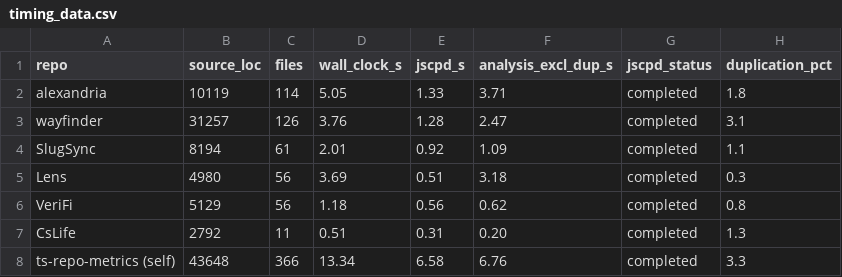
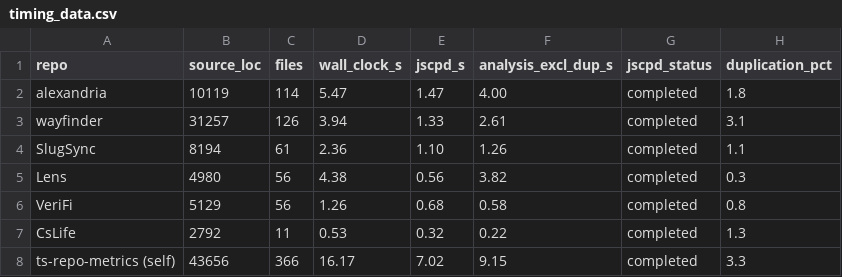
Before and after one commit to scottyUX/ts-repo-metrics, a CSV file: research/cohort_regen/timing_data.csv, drawn as a sheet.

```diff
--- a/research/cohort_regen/timing_data.csv
+++ b/research/cohort_regen/timing_data.csv
@@ -1,8 +1,8 @@
 repo,source_loc,files,wall_clock_s,jscpd_s,analysis_excl_dup_s,jscpd_status,duplication_pct
-alexandria,10119,114,5.05,1.33,3.71,completed,1.8
-wayfinder,31257,126,3.76,1.28,2.47,completed,3.1
-SlugSync,8194,61,2.01,0.92,1.09,completed,1.1
-Lens,4980,56,3.69,0.51,3.18,completed,0.3
-VeriFi,5129,56,1.18,0.56,0.62,completed,0.8
-CsLife,2792,11,0.51,0.31,0.20,completed,1.3
-ts-repo-metrics (self),43648,366,13.34,6.58,6.76,completed,3.3
+alexandria,10119,114,5.47,1.47,4.00,completed,1.8
+wayfinder,31257,126,3.94,1.33,2.61,completed,3.1
+SlugSync,8194,61,2.36,1.10,1.26,completed,1.1
+Lens,4980,56,4.38,0.56,3.82,completed,0.3
+VeriFi,5129,56,1.26,0.68,0.58,completed,0.8
+CsLife,2792,11,0.53,0.32,0.22,completed,1.3
+ts-repo-metrics (self),43656,366,16.17,7.02,9.15,completed,3.3
```
Also changed, not shown: 15 other files.
